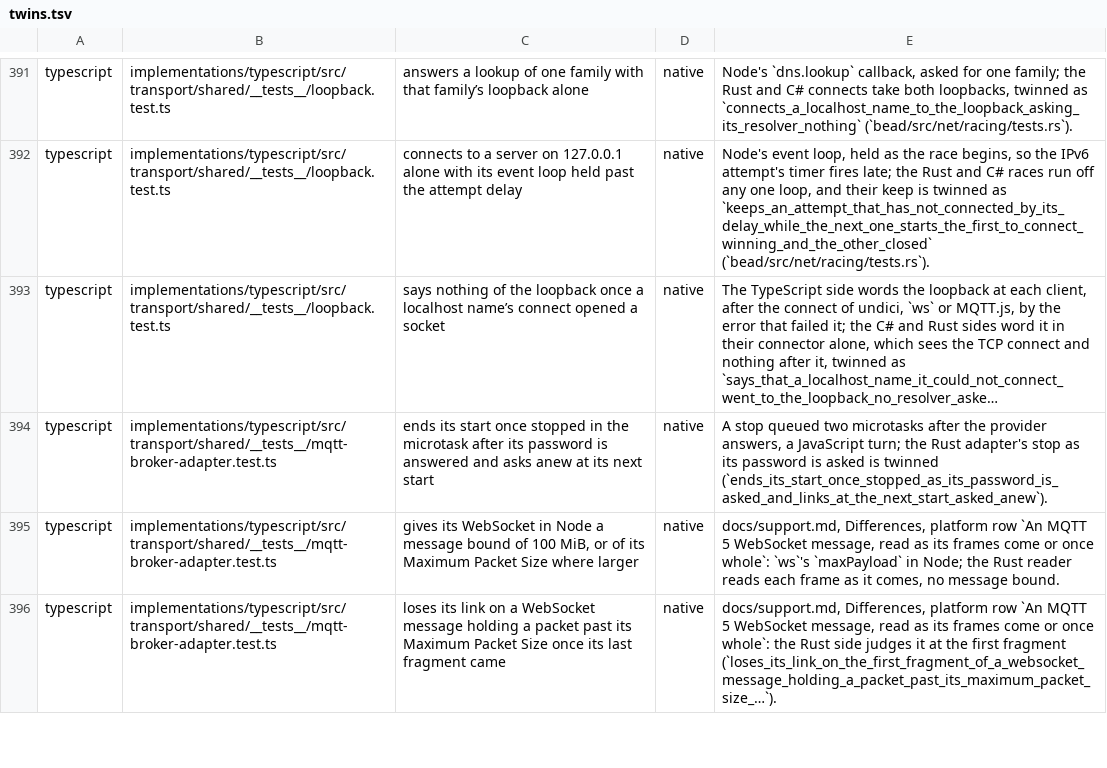
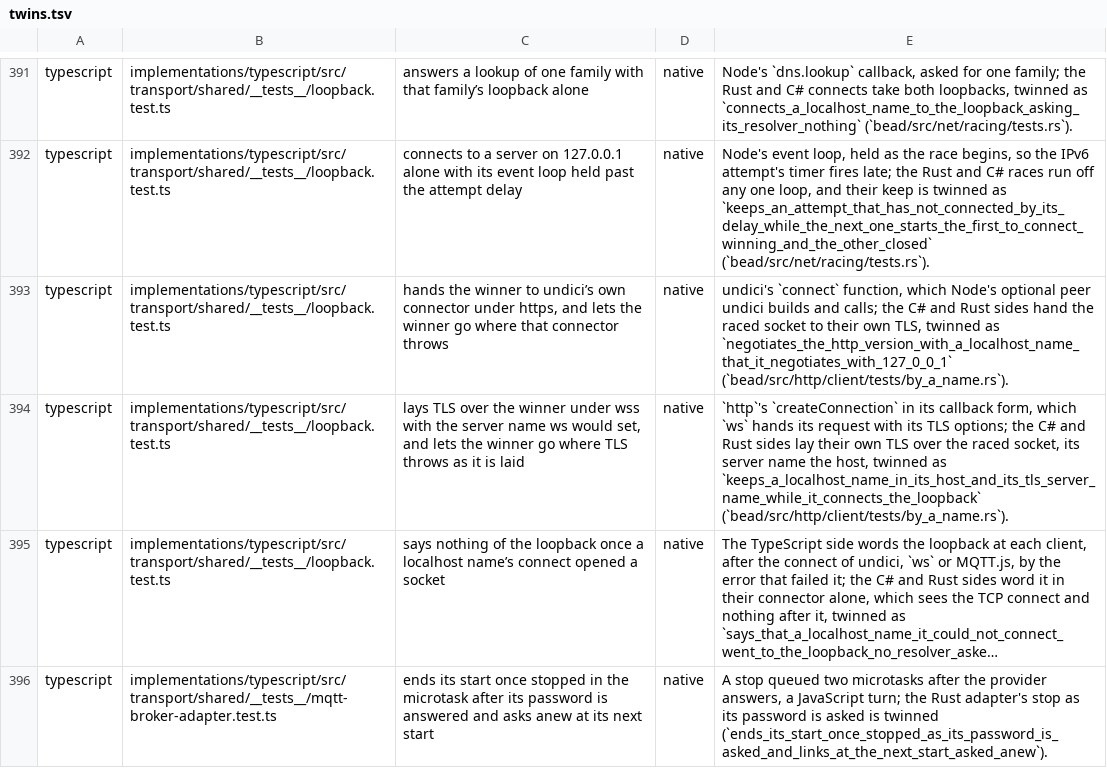
Before and after one commit to francisdesjardins/bead, a TSV file: tools/twins.tsv, drawn as a sheet; only a part is shown, gaps mark what is left out; the shorter side is filled out with more unchanged rows; long unchanged cells end in …; the diff names each change by its address in the sheet, - before the commit and + after, or states it on an @@ line.

Commit message:
test(typescript): run the loopback race's give-ups and its TLS hand-offs
Cover a race given up before it began, an attempt that throws as it is
made, TLS over the winner under wss, the winner handed to undici's
connector, and a localhost name's race given up by an adapter's start
or a WebSocket connect. Two native rows in tools/twins.tsv.

```diff
--- a/tools/twins.tsv
+++ b/tools/twins.tsv
+row 393: typescript | implementations/typescript/src/transport/shared/__tests__/loopback.test.ts | hands the winner to undici’s own connector under https, and lets the winner go where that connector throws | native | undici's `connect` function, which Node's optional peer undici builds and calls; the C# and Rust sides hand the raced socket to their own TLS, twinned as `negotiates_the_http_version_with_a_localhost_name_that_it_negotiates_with_127_0_0_1` (`bead/src/http/client/tests/by_a_name.rs`).
+row 394: typescript | implementations/typescript/src/transport/shared/__tests__/loopback.test.ts | lays TLS over the winner under wss with the server name ws would set, and lets the winner go where TLS throws as it is laid | native | `http`'s `createConnection` in its callback form, which `ws` hands its request with its TLS options; the C# and Rust sides lay their own TLS over the raced socket, its server name the host, twinned as `keeps_a_localhost_name_in_its_host_and_its_tls_server_name_while_it_connects_the_loopback` (`bead/src/http/client/tests/by_a_name.rs`).
```
Also changed, not shown: 5 other files.
